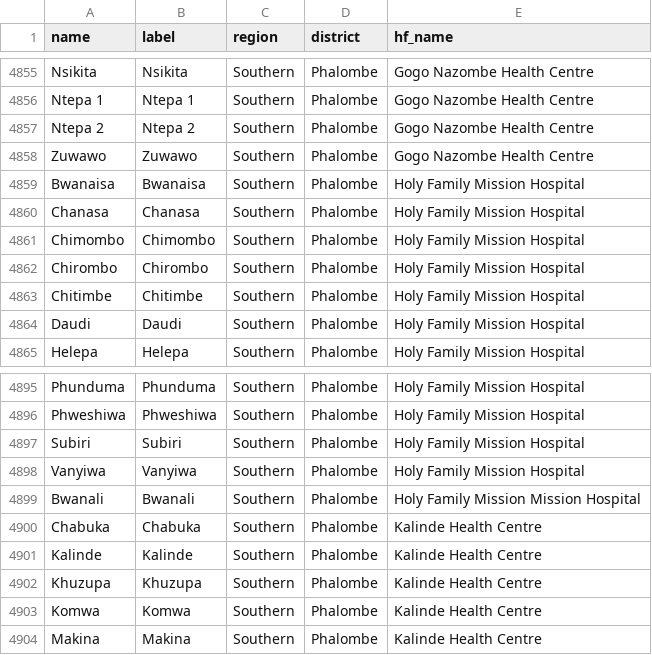
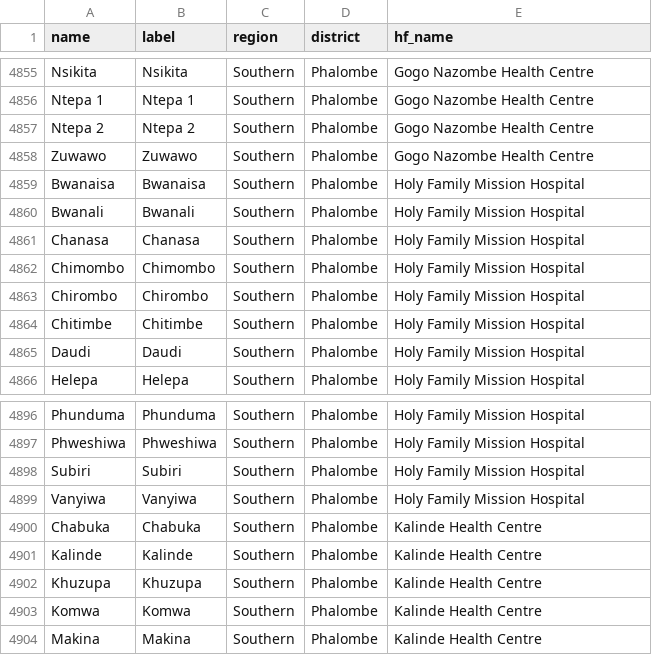
Before and after one commit to shinobi-hunter/kobo-media, a CSV file: village_configuration/catchment_areas.csv, drawn as a sheet; only a part is shown, gaps mark what is left out.

Commit message:
Sync Sorted Media

```diff
--- a/village_configuration/catchment_areas.csv
+++ b/village_configuration/catchment_areas.csv
@@ -4859,2 +4859,3 @@
 "Bwanaisa","Bwanaisa","Southern","Phalombe","Holy Family Mission Hospital"
+"Bwanali","Bwanali","Southern","Phalombe","Holy Family Mission Hospital"
 "Chanasa","Chanasa","Southern","Phalombe","Holy Family Mission Hospital"
@@ -4898,3 +4899,2 @@
 "Vanyiwa","Vanyiwa","Southern","Phalombe","Holy Family Mission Hospital"
-"Bwanali","Bwanali","Southern","Phalombe","Holy Family Mission Mission Hospital"
 "Chabuka","Chabuka","Southern","Phalombe","Kalinde Health Centre"
```
